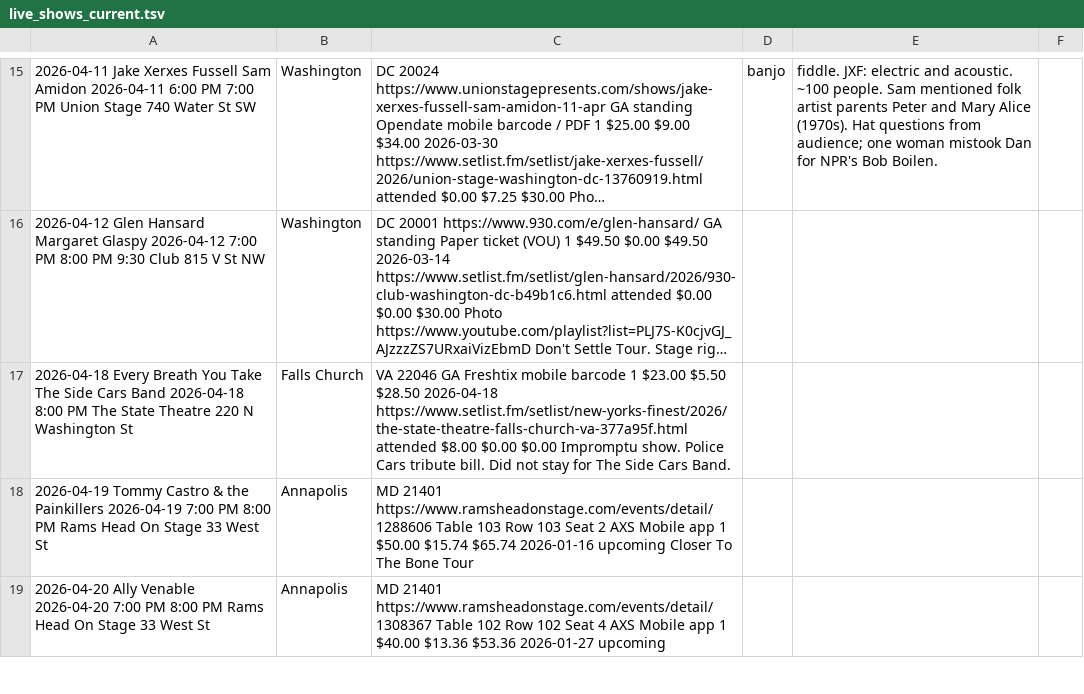
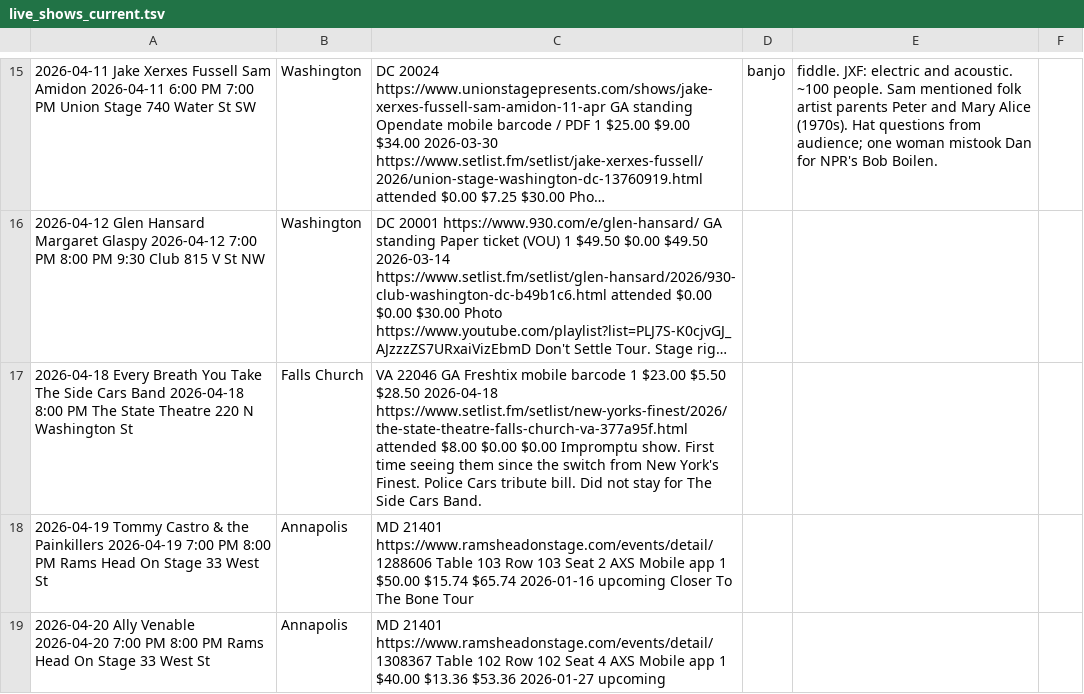
Before and after one commit to dan2bit/songs-for-my-funeral, a TSV file: live-shows/live_shows_current.tsv, drawn as a sheet; only a part is shown, gaps mark what is left out; long unchanged cells end in …; the diff names each change by its address in the sheet, - before the commit and + after, or states it on an @@ line.

```diff
--- a/live-shows/live_shows_current.tsv
+++ b/live-shows/live_shows_current.tsv
-C17: …Impromptu show. Police Cars…
+C17: …Impromptu show. First time seeing them since the switch from New York's Finest. Police Cars…
```
Also changed, not shown: live-shows/artists.tsv.
